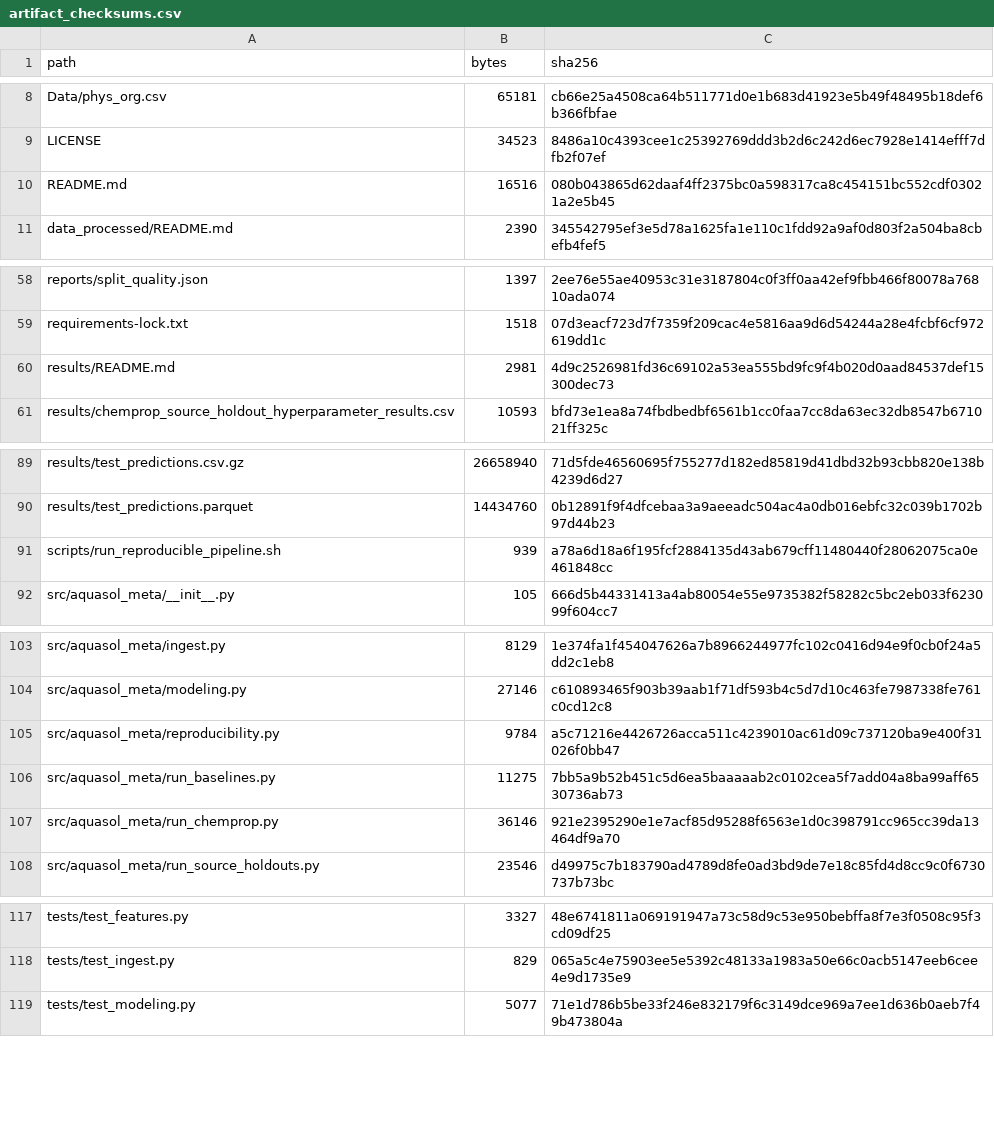
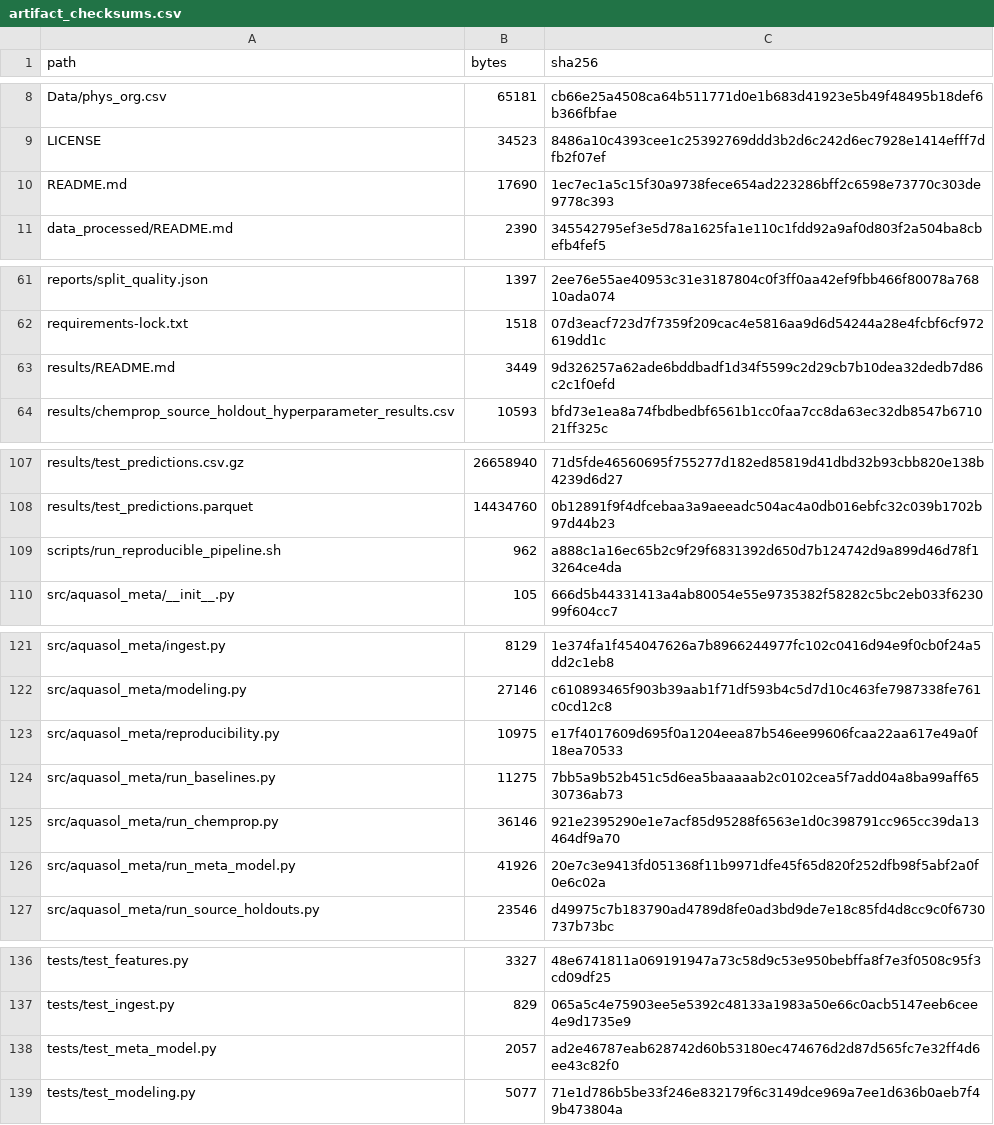
Before and after one commit to BanerjeeAbhisek/Success_Prediction_of_AquSol_Algos, a CSV file: reports/artifact_checksums.csv, drawn as a sheet; only a part is shown, gaps mark what is left out; the diff covers the shown part only.

Commit message:
Add leakage-safe source-holdout meta-model evaluation

```diff
--- a/reports/artifact_checksums.csv
+++ b/reports/artifact_checksums.csv
@@ -9,3 +9,3 @@ Data/phys_org.csv,65181,cb66e25a4508ca64b511771d0e1b683d41923e5b49f48495b18def6b
 LICENSE,34523,8486a10c4393cee1c25392769ddd3b2d6c242d6ec7928e1414efff7dfb2f07ef
-README.md,16516,080b043865d62daaf4ff2375bc0a598317ca8c454151bc552cdf03021a2e5b45
+README.md,17690,1ec7ec1a5c15f30a9738fece654ad223286bff2c6598e73770c303de9778c393
 data_processed/README.md,2390,345542795ef3e5d78a1625fa1e110c1fdd92a9af0d803f2a504ba8cbefb4fef5
@@ -59,3 +62,3 @@ reports/split_quality.json,1397,2ee76e55ae40953c31e3187804c0f3ff0aa42ef9fbb466f8
 requirements-lock.txt,1518,07d3eacf723d7f7359f209cac4e5816aa9d6d54244a28e4fcbf6cf972619dd1c
-results/README.md,2981,4d9c2526981fd36c69102a53ea555bd9fc9f4b020d0aad84537def15300dec73
+results/README.md,3449,9d326257a62ade6bddbadf1d34f5599c2d29cb7b10dea32dedb7d86c2c1f0efd
 results/chemprop_source_holdout_hyperparameter_results.csv,10593,bfd73e1ea8a74fbdbedbf6561b1cc0faa7cc8da63ec32db8547b671021ff325c
@@ -90,3 +108,3 @@ results/test_predictions.csv.gz,26658940,71d5fde46560695f755277d182ed85819d41dbd
 results/test_predictions.parquet,14434760,0b12891f9f4dfcebaa3a9aeeadc504ac4a0db016ebfc32c039b1702b97d44b23
-scripts/run_reproducible_pipeline.sh,939,a78a6d18a6f195fcf2884135d43ab679cff11480440f28062075ca0e461848cc
+scripts/run_reproducible_pipeline.sh,962,a888c1a16ec65b2c9f29f6831392d650d7b124742d9a899d46d78f13264ce4da
 src/aquasol_meta/__init__.py,105,666d5b44331413a4ab80054e55e9735382f58282c5bc2eb033f623099f604cc7
@@ -104,5 +122,6 @@ src/aquasol_meta/ingest.py,8129,1e374fa1f454047626a7b8966244977fc102c0416d94e9f0
 src/aquasol_meta/modeling.py,27146,c610893465f903b39aab1f71df593b4c5d7d10c463fe7987338fe761c0cd12c8
-src/aquasol_meta/reproducibility.py,9784,a5c71216e4426726acca511c4239010ac61d09c737120ba9e400f31026f0bb47
+src/aquasol_meta/reproducibility.py,10975,e17f4017609d695f0a1204eea87b546ee99606fcaa22aa617e49a0f18ea70533
 src/aquasol_meta/run_baselines.py,11275,7bb5a9b52b451c5d6ea5baaaaab2c0102cea5f7add04a8ba99aff6530736ab73
 src/aquasol_meta/run_chemprop.py,36146,921e2395290e1e7acf85d95288f6563e1d0c398791cc965cc39da13464df9a70
+src/aquasol_meta/run_meta_model.py,41926,20e7c3e9413fd051368f11b9971dfe45f65d820f252dfb98f5abf2a0f0e6c02a
 src/aquasol_meta/run_source_holdouts.py,23546,d49975c7b183790ad4789d8fe0ad3bd9de7e18c85fd4d8cc9c0f6730737b73bc
@@ -118,2 +137,3 @@ tests/test_features.py,3327,48e6741811a069191947a73c58d9c53e950bebffa8f7e3f0508c
 tests/test_ingest.py,829,065a5c4e75903ee5e5392c48133a1983a50e66c0acb5147eeb6cee4e9d1735e9
+tests/test_meta_model.py,2057,ad2e46787eab628742d60b53180ec474676d2d87d565fc7e32ff4d6ee43c82f0
 tests/test_modeling.py,5077,71e1d786b5be33f246e832179f6c3149dce969a7ee1d636b0aeb7f49b473804a
```
Also changed, not shown: 18 added rows and 4 edited cells elsewhere in this file, reports/reproducibility_manifest.csv, 27 other files.
